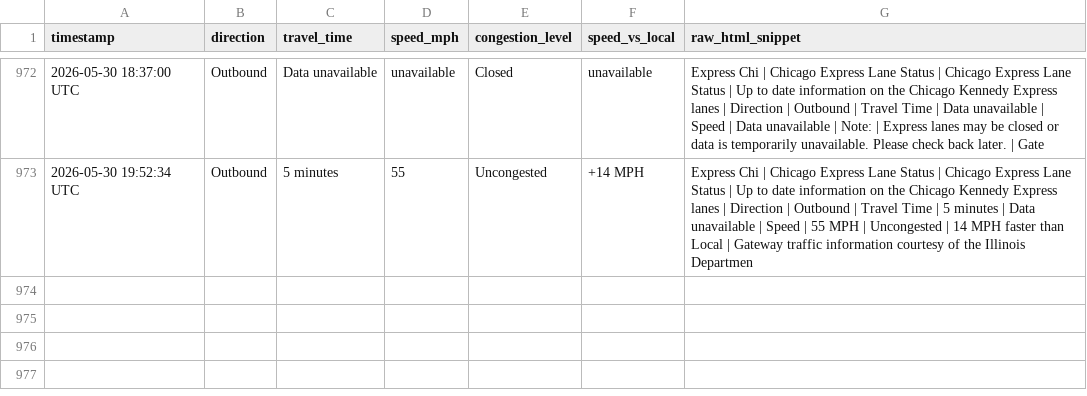
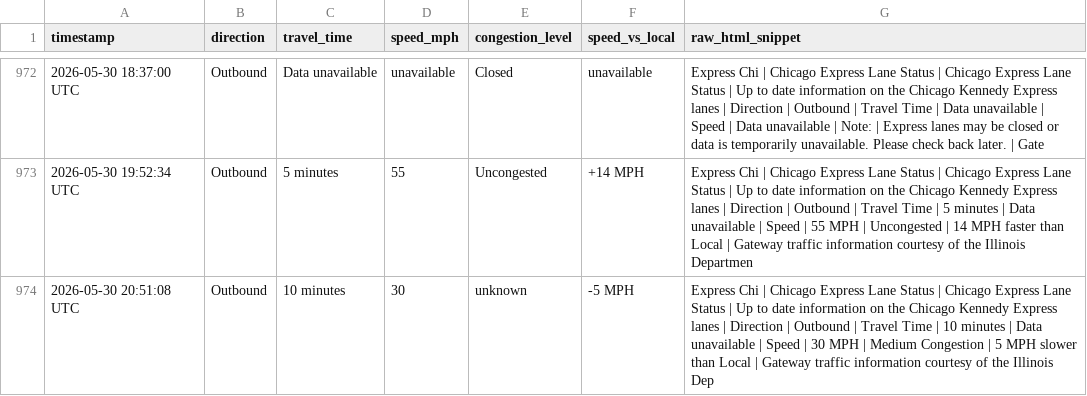
Before and after one commit to yvokino/kennedy-express-monitor, a CSV file: data/kennedy_express_log.csv, drawn as a sheet; only a part is shown, gaps mark what is left out; the diff names each change by its address in the sheet, - before the commit and + after, or states it on an @@ line.

```diff
--- a/data/kennedy_express_log.csv
+++ b/data/kennedy_express_log.csv
+row 974: 2026-05-30 20:51:08 UTC | Outbound | 10 minutes | 30 | unknown | -5 MPH | Express Chi | Chicago Express Lane Status | Chicago Express Lane Status | Up to date information on the Chicago Kennedy Express lanes | Direction | Outbound | Travel Time | 10 minutes | Data unavailable | Speed | 30 MPH | Medium Congestion | 5 MPH slower than Local | Gateway traffic information courtesy of the Illinois Dep
```
